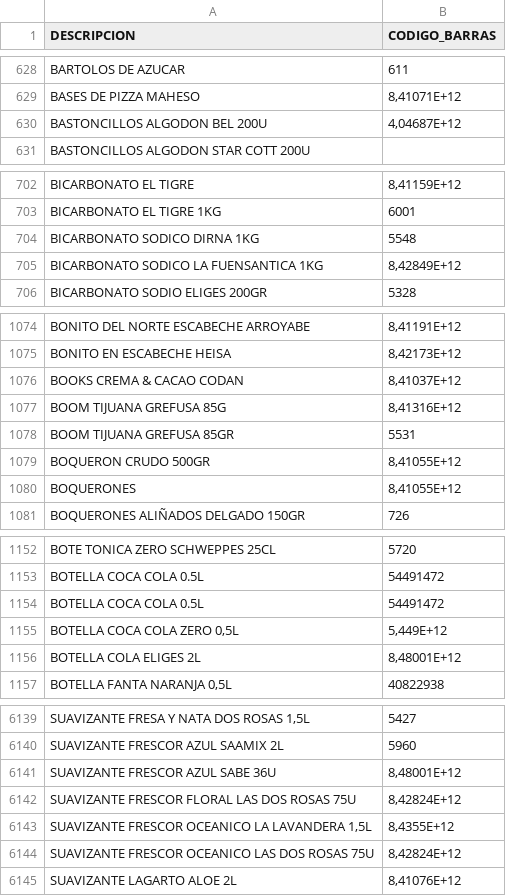
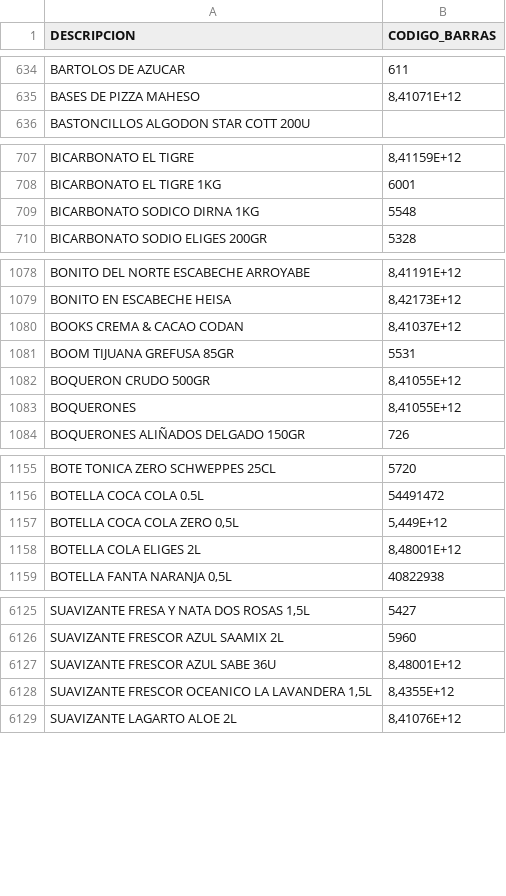
Before and after one commit to JRaul-roman/PEDIDOS-TIENDA, a CSV file: barras.csv, drawn as a sheet; only a part is shown, gaps mark what is left out; the diff covers the shown part only.

```diff
--- a/barras.csv
+++ b/barras.csv
@@ -629,3 +635,2 @@ BARTOLOS DE AZUCAR;611
 BASES DE PIZZA MAHESO;8,41071E+12
-BASTONCILLOS ALGODON BEL 200U;4,04687E+12
 BASTONCILLOS ALGODON STAR COTT 200U;
@@ -704,3 +709,2 @@ BICARBONATO EL TIGRE 1KG;6001
 BICARBONATO SODICO DIRNA 1KG;5548
-BICARBONATO SODICO LA FUENSANTICA 1KG;8,42849E+12
 BICARBONATO SODIO ELIGES 200GR;5328
@@ -1076,3 +1080,2 @@ BONITO EN ESCABECHE HEISA;8,42173E+12
 BOOKS CREMA & CACAO CODAN;8,41037E+12
-BOOM TIJUANA GREFUSA 85G;8,41316E+12
 BOOM TIJUANA GREFUSA 85GR;5531
@@ -1153,3 +1156,2 @@ BOTE TONICA ZERO SCHWEPPES 25CL;5720
 BOTELLA COCA COLA 0.5L;54491472
-BOTELLA COCA COLA 0.5L;54491472
 BOTELLA COCA COLA ZERO 0,5L;5,449E+12
@@ -6141,5 +6127,3 @@ SUAVIZANTE FRESCOR AZUL SAAMIX 2L;5960
 SUAVIZANTE FRESCOR AZUL SABE 36U;8,48001E+12
-SUAVIZANTE FRESCOR FLORAL LAS DOS ROSAS 75U;8,42824E+12
 SUAVIZANTE FRESCOR OCEANICO LA LAVANDERA 1,5L;8,4355E+12
-SUAVIZANTE FRESCOR OCEANICO LAS DOS ROSAS 75U;8,42824E+12
 SUAVIZANTE LAGARTO ALOE 2L;8,41076E+12
```
Also changed, not shown: 8 added rows, 19 removed rows, 2 moved rows and 14 edited cells elsewhere in this file.
